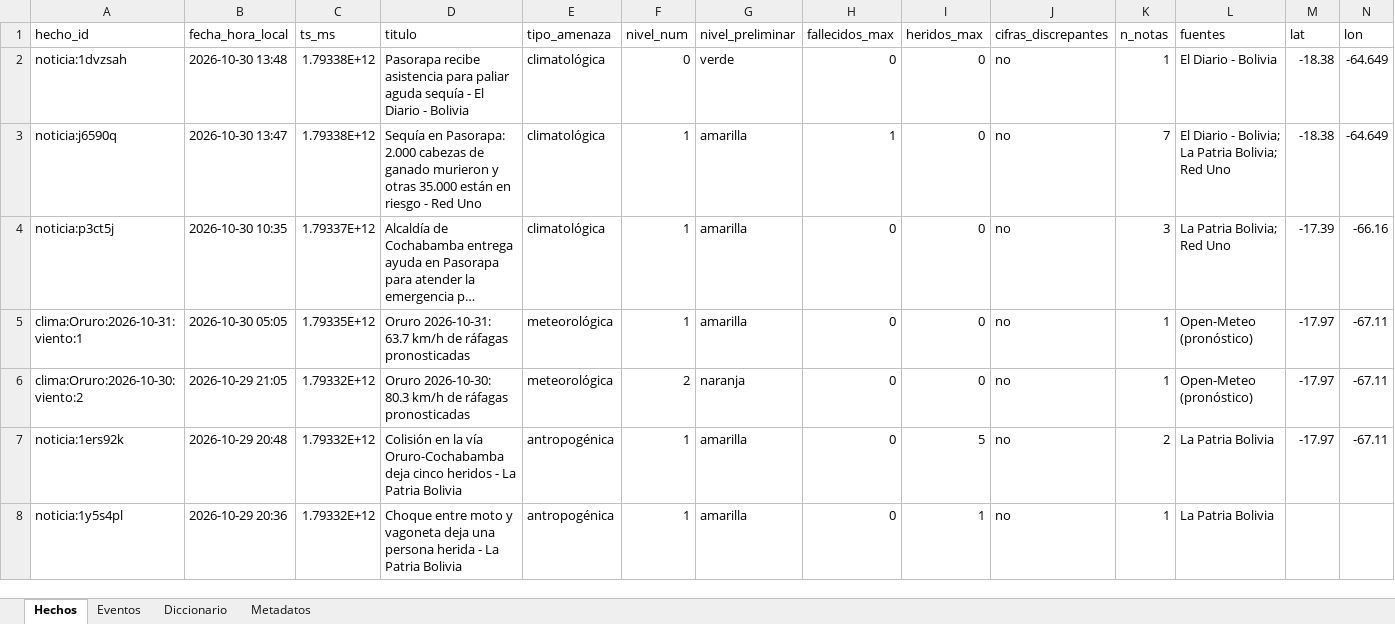
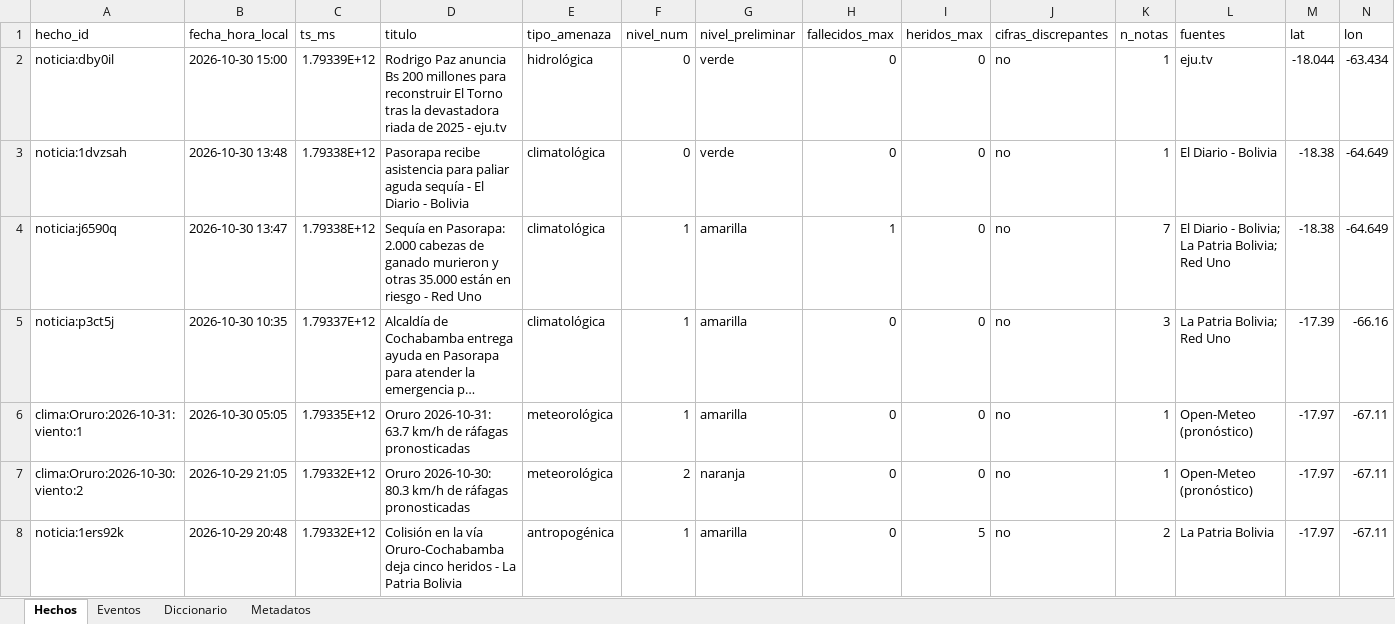
Before and after one commit to micangelarcangel-lang/sala-situacion-bolivia, an Excel workbook: docs/datos/datos_bolivia.xlsx, sheet Hechos, drawn as a sheet; only a part is shown; the shorter side is filled out with more unchanged rows; long unchanged cells end in …; values as stored, in another font and other column widths than the file's, no borders; rows hold the shown columns only; the diff names each change by its address in the sheet, - before the commit and + after, or states it on an @@ line.

```diff
--- a/docs/datos/datos_bolivia.xlsx (sheet Hechos)
+++ b/docs/datos/datos_bolivia.xlsx (sheet Hechos)
+row 2: noticia:dby0il | 2026-10-30 15:00 | 1.79339E+12 | Rodrigo Paz anuncia Bs 200 millones para reconstruir El Torno tras la devastadora riada de 2025 - eju.tv | hidrológica | 0 | verde | 0 | 0 | no | 1 | eju.tv | -18.044 | -63.434
```
Also changed, not shown: sheet Eventos, sheet Metadatos, 23 other files.
